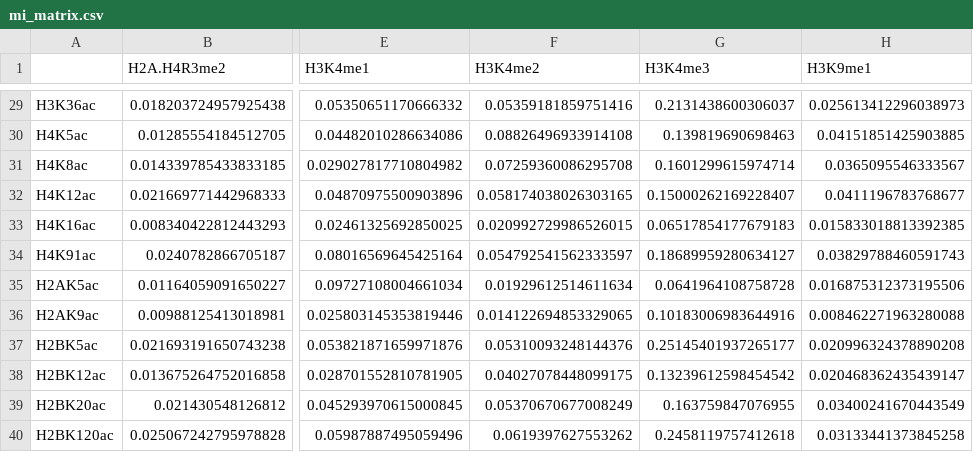
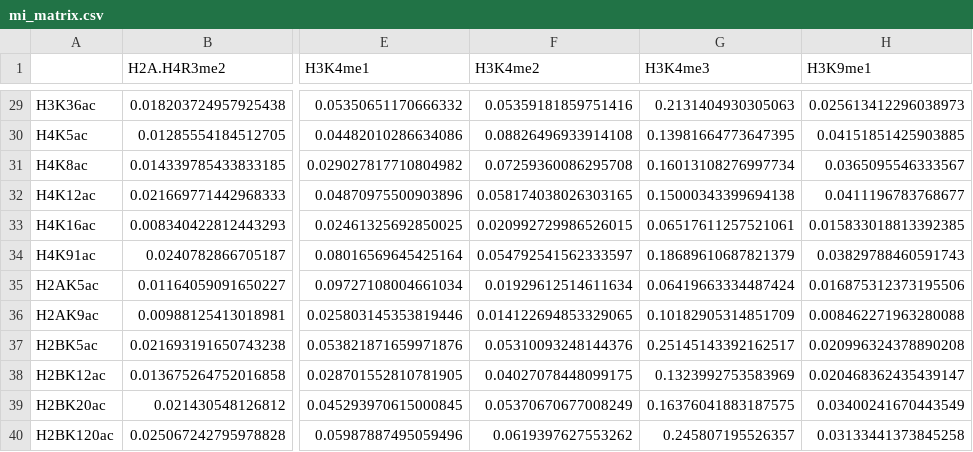
Before and after one commit to nithya-ramakrishnan-biomodeling/mmi-histone-ptm-analysis, a CSV file: output/files/pca/human/mi_matrix.csv, drawn as a sheet; only a part is shown, gaps mark what is left out; the diff covers the shown part only; the diff names each change by its address in the sheet, - before the commit and + after, or states it on an @@ line.

```diff
--- a/output/files/pca/human/mi_matrix.csv
+++ b/output/files/pca/human/mi_matrix.csv
-G29 (H3K4me3): 0.2131438600306037
+G29 (H3K4me3): 0.2131404930305063
-G30 (H3K4me3): 0.139819690698463
+G30 (H3K4me3): 0.13981664773647395
-G31 (H3K4me3): 0.1601299615974714
+G31 (H3K4me3): 0.16013108276997734
-G32 (H3K4me3): 0.15000262169228407
+G32 (H3K4me3): 0.15000343399694138
-G33 (H3K4me3): 0.06517854177679183
+G33 (H3K4me3): 0.06517611257521061
-G34 (H3K4me3): 0.18689959280634127
+G34 (H3K4me3): 0.18689610687821379
-G35 (H3K4me3): 0.0641964108758728
+G35 (H3K4me3): 0.06419663334487424
-G36 (H3K4me3): 0.10183006983644916
+G36 (H3K4me3): 0.10182905314851709
-G37 (H3K4me3): 0.25145401937265177
+G37 (H3K4me3): 0.25145143392162517
-G38 (H3K4me3): 0.13239612598454542
+G38 (H3K4me3): 0.1323992753583969
-G39 (H3K4me3): 0.163759847076955
+G39 (H3K4me3): 0.16376041883187575
-G40 (H3K4me3): 0.2458119757412618
+G40 (H3K4me3): 0.245807195526357
```
Also changed, not shown: 1 added row, 1 removed row and 26 edited cells elsewhere in this file, output/files/pca/human/cov_eigen_vec.csv, output/files/pca/human/cov_matrix.csv, 10 other files.
